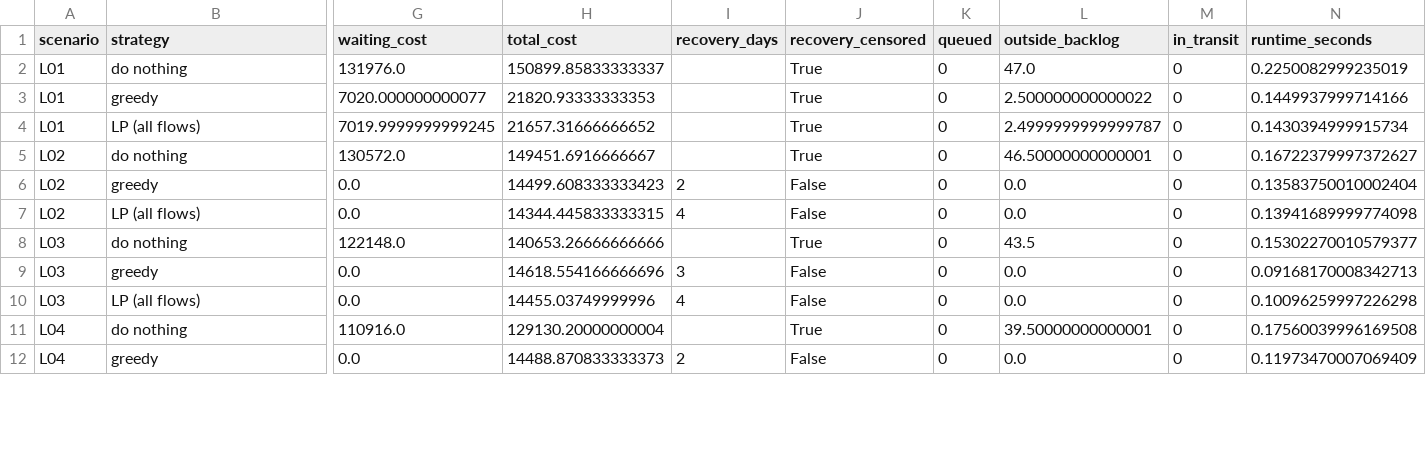
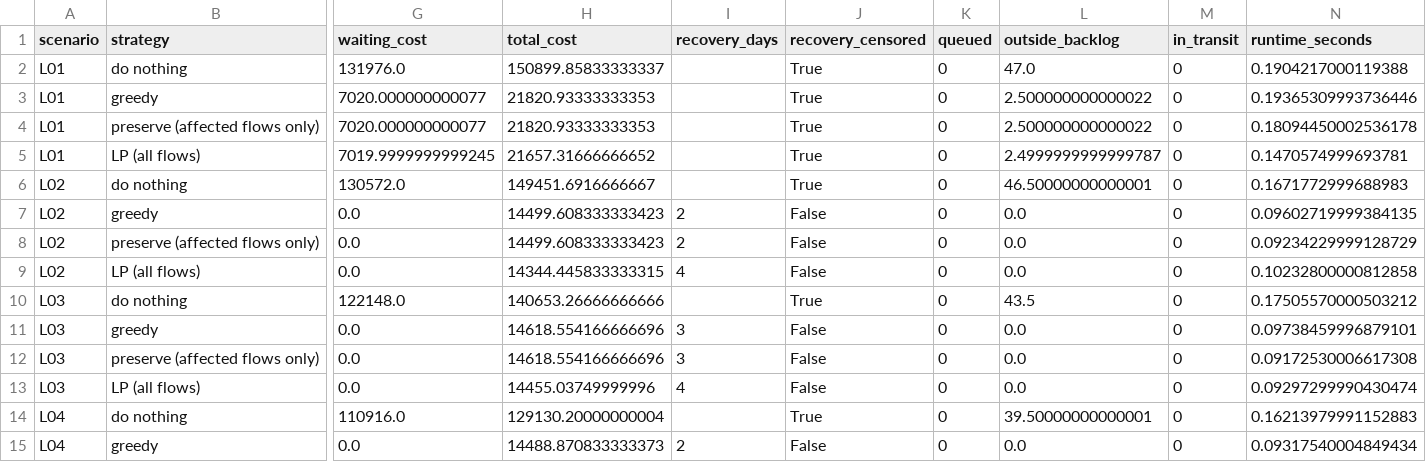
Before and after one commit to JahnaviSri23/supplyshield-, a CSV file: experiments/person_a_strategy_comparison.csv, drawn as a sheet; only a part is shown, gaps mark what is left out; addresses are those after the commit; rows hold the shown columns only; the diff covers the shown part only; the diff names each change by its address in the sheet, - before the commit and + after, or states it on an @@ line.

Commit message:
Add final 40-strategy simulation comparison results

```diff
--- a/experiments/person_a_strategy_comparison.csv
+++ b/experiments/person_a_strategy_comparison.csv
-N2 (runtime_seconds): 0.2250082999235019
+N2 (runtime_seconds): 0.1904217000119388
-N3 (runtime_seconds): 0.1449937999714166
+N3 (runtime_seconds): 0.19365309993736446
+row 4: L01 | preserve (affected flows only) | 7020.000000000077 | 21820.93333333353 |  | True | 0 | 2.500000000000022 | 0 | 0.18094450002536178
-N5 (runtime_seconds): 0.1430394999915734
+N5 (runtime_seconds): 0.1470574999693781
-N6 (runtime_seconds): 0.16722379997372627
+N6 (runtime_seconds): 0.1671772999688983
-N7 (runtime_seconds): 0.13583750010002404
+N7 (runtime_seconds): 0.09602719999384135
+row 8: L02 | preserve (affected flows only) | 0.0 | 14499.608333333423 | 2 | False | 0 | 0.0 | 0 | 0.09234229999128729
-N9 (runtime_seconds): 0.13941689999774098
+N9 (runtime_seconds): 0.10232800000812858
-N10 (runtime_seconds): 0.15302270010579377
+N10 (runtime_seconds): 0.17505570000503212
-N11 (runtime_seconds): 0.09168170008342713
+N11 (runtime_seconds): 0.09738459996879101
+row 12: L03 | preserve (affected flows only) | 0.0 | 14618.554166666696 | 3 | False | 0 | 0.0 | 0 | 0.09172530006617308
-N13 (runtime_seconds): 0.10096259997226298
+N13 (runtime_seconds): 0.09297299990430474
-N14 (runtime_seconds): 0.17560039996169508
+N14 (runtime_seconds): 0.16213979991152883
-N15 (runtime_seconds): 0.11973470007069409
+N15 (runtime_seconds): 0.09317540004849434
```
Also changed, not shown: 7 added rows and 19 edited cells elsewhere in this file.
